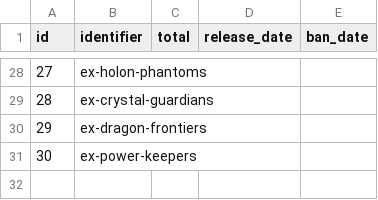
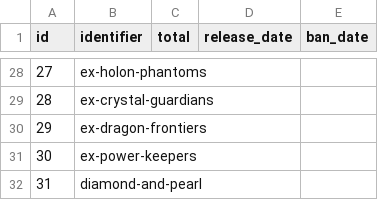
Before and after one commit to encukou/ptcgdex, a CSV file: ptcgdex/data/csv/tcg_sets.csv, drawn as a sheet; only a part is shown, gaps mark what is left out.

Commit message:
Load Diamond and Pearl

```diff
--- a/ptcgdex/data/csv/tcg_sets.csv
+++ b/ptcgdex/data/csv/tcg_sets.csv
@@ -31 +31,2 @@ id,identifier,total,release_date,ban_date
 30,ex-power-keepers,,,
+31,diamond-and-pearl,,,
```
Also changed, not shown: ptcgdex/data/csv/tcg_set_names.csv, 4 other files.
